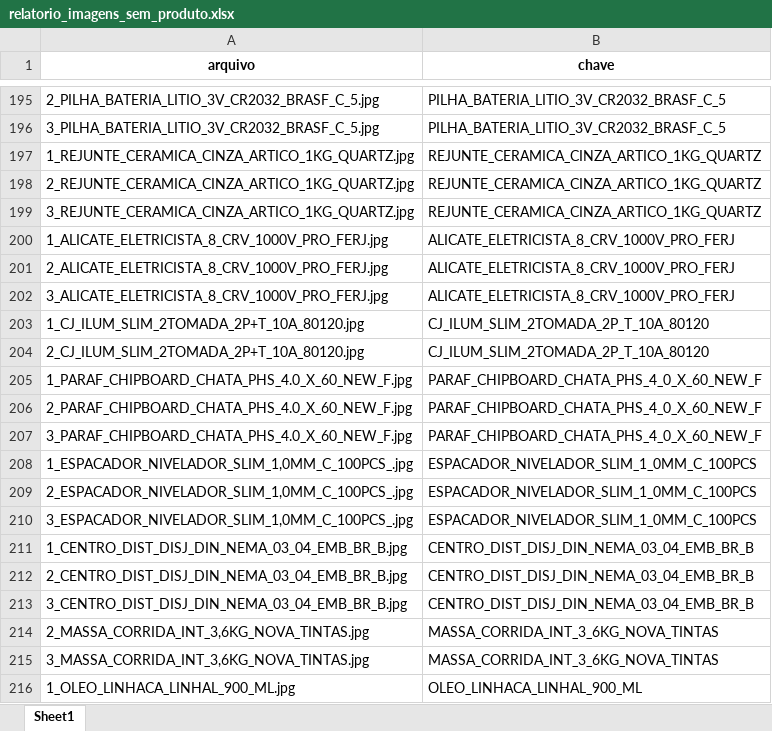
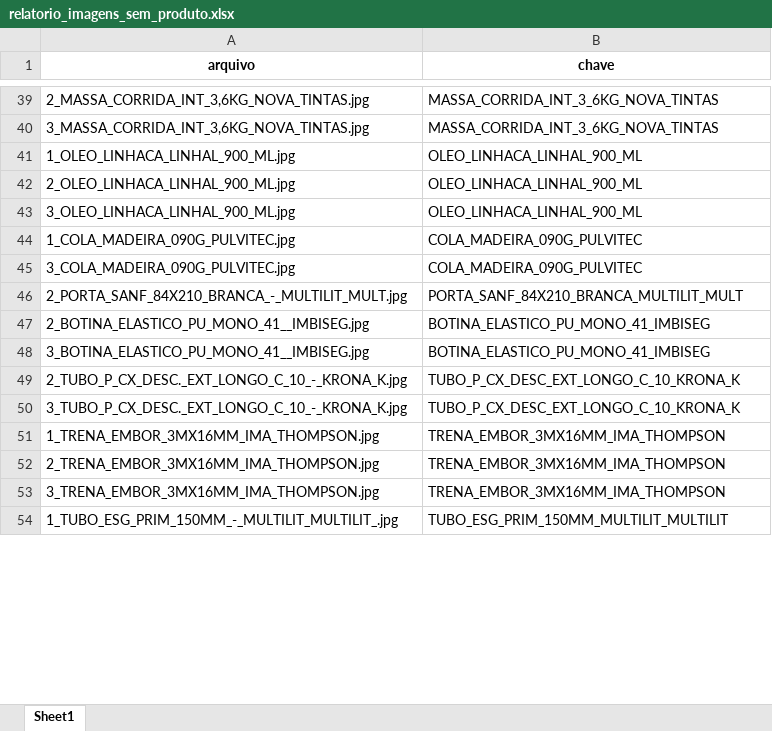
Before and after one commit to Lucas-Fernandes-Silva/auto_shopee, an Excel workbook: relatorio_imagens_sem_produto.xlsx, sheet Sheet1, drawn as a sheet; only a part is shown, gaps mark what is left out; the shorter side is filled out with more unchanged rows; values as stored, in another font and other column widths than the file's, no borders; the diff covers the shown part only; the diff names each change by its address in the sheet, - before the commit and + after, or states it on an @@ line.

```diff
--- a/relatorio_imagens_sem_produto.xlsx (sheet Sheet1)
+++ b/relatorio_imagens_sem_produto.xlsx (sheet Sheet1)
-row 195: 2_PILHA_BATERIA_LITIO_3V_CR2032_BRASF_C_5.jpg | PILHA_BATERIA_LITIO_3V_CR2032_BRASF_C_5
-row 196: 3_PILHA_BATERIA_LITIO_3V_CR2032_BRASF_C_5.jpg | PILHA_BATERIA_LITIO_3V_CR2032_BRASF_C_5
-row 197: 1_REJUNTE_CERAMICA_CINZA_ARTICO_1KG_QUARTZ.jpg | REJUNTE_CERAMICA_CINZA_ARTICO_1KG_QUARTZ
-row 198: 2_REJUNTE_CERAMICA_CINZA_ARTICO_1KG_QUARTZ.jpg | REJUNTE_CERAMICA_CINZA_ARTICO_1KG_QUARTZ
-row 199: 3_REJUNTE_CERAMICA_CINZA_ARTICO_1KG_QUARTZ.jpg | REJUNTE_CERAMICA_CINZA_ARTICO_1KG_QUARTZ
-row 200: 1_ALICATE_ELETRICISTA_8_CRV_1000V_PRO_FERJ.jpg | ALICATE_ELETRICISTA_8_CRV_1000V_PRO_FERJ
-row 201: 2_ALICATE_ELETRICISTA_8_CRV_1000V_PRO_FERJ.jpg | ALICATE_ELETRICISTA_8_CRV_1000V_PRO_FERJ
-row 202: 3_ALICATE_ELETRICISTA_8_CRV_1000V_PRO_FERJ.jpg | ALICATE_ELETRICISTA_8_CRV_1000V_PRO_FERJ
-row 203: 1_CJ_ILUM_SLIM_2TOMADA_2P+T_10A_80120.jpg | CJ_ILUM_SLIM_2TOMADA_2P_T_10A_80120
-row 204: 2_CJ_ILUM_SLIM_2TOMADA_2P+T_10A_80120.jpg | CJ_ILUM_SLIM_2TOMADA_2P_T_10A_80120
-row 205: 1_PARAF_CHIPBOARD_CHATA_PHS_4.0_X_60_NEW_F.jpg | PARAF_CHIPBOARD_CHATA_PHS_4_0_X_60_NEW_F
-row 206: 2_PARAF_CHIPBOARD_CHATA_PHS_4.0_X_60_NEW_F.jpg | PARAF_CHIPBOARD_CHATA_PHS_4_0_X_60_NEW_F
-row 207: 3_PARAF_CHIPBOARD_CHATA_PHS_4.0_X_60_NEW_F.jpg | PARAF_CHIPBOARD_CHATA_PHS_4_0_X_60_NEW_F
-row 208: 1_ESPACADOR_NIVELADOR_SLIM_1,0MM_C_100PCS_.jpg | ESPACADOR_NIVELADOR_SLIM_1_0MM_C_100PCS
-row 209: 2_ESPACADOR_NIVELADOR_SLIM_1,0MM_C_100PCS_.jpg | ESPACADOR_NIVELADOR_SLIM_1_0MM_C_100PCS
-row 210: 3_ESPACADOR_NIVELADOR_SLIM_1,0MM_C_100PCS_.jpg | ESPACADOR_NIVELADOR_SLIM_1_0MM_C_100PCS
-row 211: 1_CENTRO_DIST_DISJ_DIN_NEMA_03_04_EMB_BR_B.jpg | CENTRO_DIST_DISJ_DIN_NEMA_03_04_EMB_BR_B
-row 212: 2_CENTRO_DIST_DISJ_DIN_NEMA_03_04_EMB_BR_B.jpg | CENTRO_DIST_DISJ_DIN_NEMA_03_04_EMB_BR_B
-row 213: 3_CENTRO_DIST_DISJ_DIN_NEMA_03_04_EMB_BR_B.jpg | CENTRO_DIST_DISJ_DIN_NEMA_03_04_EMB_BR_B
```
Also changed, not shown: 905 removed rows elsewhere in this sheet, relatorio_erros_upload.xlsx, relatorio_imagens_invalidas.xlsx, 5 other files.
